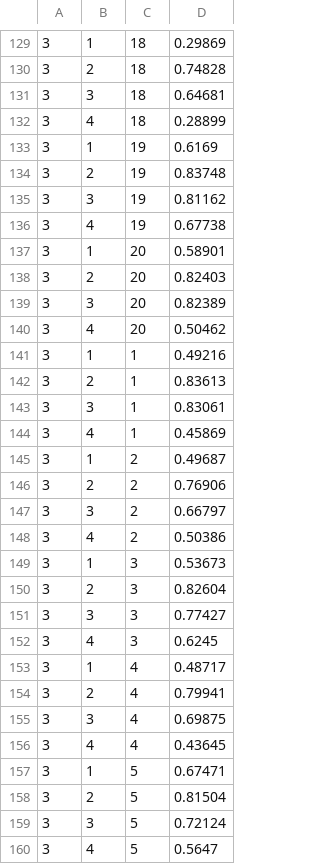
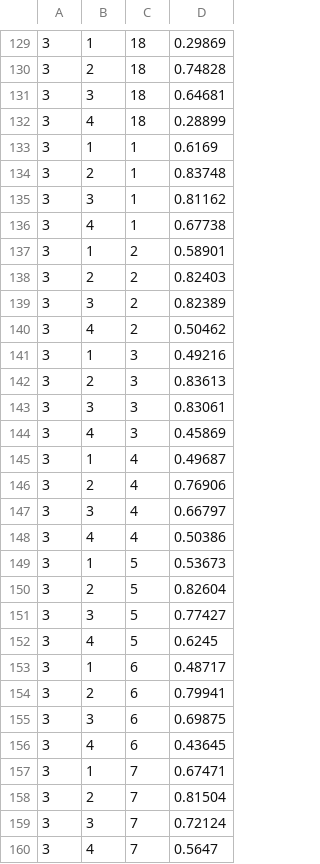
Before and after one commit to monarosenke/blindMVP, a CSV file: scripts/clean_data.csv, drawn as a sheet; only a part is shown, gaps mark what is left out; the diff covers the shown part only.

Commit message:
adds reproducibility data script

```diff
--- a/scripts/clean_data.csv
+++ b/scripts/clean_data.csv
@@ -132,29 +132,29 @@
 3,4,18,0.28899
-3,1,19,0.6169
-3,2,19,0.83748
-3,3,19,0.81162
-3,4,19,0.67738
-3,1,20,0.58901
-3,2,20,0.82403
-3,3,20,0.82389
-3,4,20,0.50462
-3,1,1,0.49216
-3,2,1,0.83613
-3,3,1,0.83061
-3,4,1,0.45869
-3,1,2,0.49687
-3,2,2,0.76906
-3,3,2,0.66797
-3,4,2,0.50386
-3,1,3,0.53673
-3,2,3,0.82604
-3,3,3,0.77427
-3,4,3,0.6245
-3,1,4,0.48717
-3,2,4,0.79941
-3,3,4,0.69875
-3,4,4,0.43645
-3,1,5,0.67471
-3,2,5,0.81504
-3,3,5,0.72124
-3,4,5,0.5647
+3,1,1,0.6169
+3,2,1,0.83748
+3,3,1,0.81162
+3,4,1,0.67738
+3,1,2,0.58901
+3,2,2,0.82403
+3,3,2,0.82389
+3,4,2,0.50462
+3,1,3,0.49216
+3,2,3,0.83613
+3,3,3,0.83061
+3,4,3,0.45869
+3,1,4,0.49687
+3,2,4,0.76906
+3,3,4,0.66797
+3,4,4,0.50386
+3,1,5,0.53673
+3,2,5,0.82604
+3,3,5,0.77427
+3,4,5,0.6245
+3,1,6,0.48717
+3,2,6,0.79941
+3,3,6,0.69875
+3,4,6,0.43645
+3,1,7,0.67471
+3,2,7,0.81504
+3,3,7,0.72124
+3,4,7,0.5647
```
Also changed, not shown: 48 edited cells elsewhere in this file, 1 other file.
